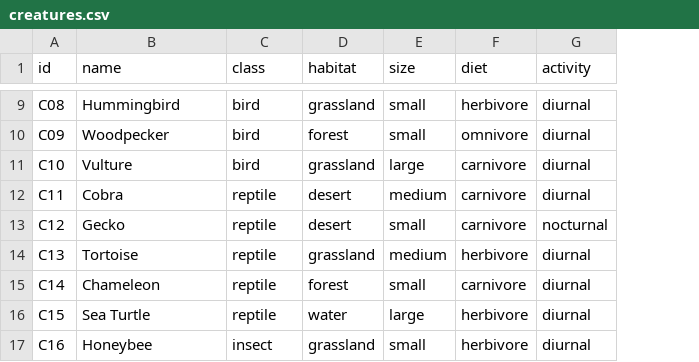
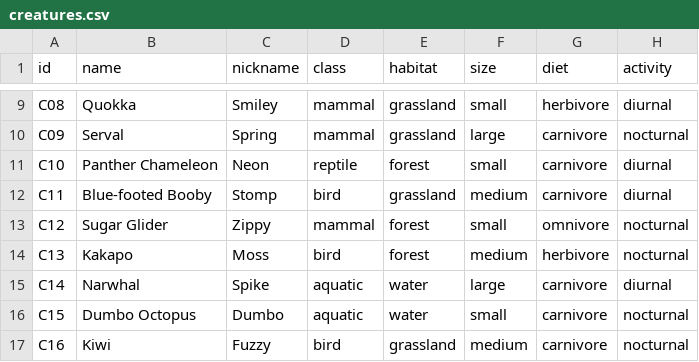
Before and after one commit to FalkramHQ/gamelab, a CSV file: games/spotted/cards/creatures.csv, drawn as a sheet; only a part is shown, gaps mark what is left out; addresses are those after the commit; the diff covers the shown part only; the diff names each change by its address in the sheet, - before the commit and + after, or states it on an @@ line.

Commit message:
Exotic Cuties roster + Kids Mode + penalty -3; all 5 balance targets PASS
- Roster: 25 exotic internet-famous creatures (axolotl, capybara, red panda,
  pangolin, quokka, blobfish...) with nicknames; class insect->amphibian
- Kids Mode: flat +2, no penalty, win at 6 (skill still 99.2% vs random)
- Wrong-guess penalty -2 -> -3 (guess-spam bot 23.5% < 25% bar)
- Mirrors bumped to 10k games; seat fairness 2.2% PASS

```diff
--- a/games/spotted/cards/creatures.csv
+++ b/games/spotted/cards/creatures.csv
+column C (nickname), rows 9-17: Smiley | Spring | Neon | Stomp | Zippy | Moss | Spike | Dumbo | Fuzzy
-B9 (name): Hummingbird
+B9 (name): Quokka
-D9:D10 (class): bird
+D9:D10 (class): mammal
-B10 (name): Woodpecker
+B10 (name): Serval
-E10 (habitat): forest
+E10 (habitat): grassland
-F10 (size): small
+F10 (size): large
-G10 (diet): omnivore
+G10 (diet): carnivore
-H10 (activity): diurnal
+H10 (activity): nocturnal
-B11 (name): Vulture
+B11 (name): Panther Chameleon
-D11 (class): bird
+D11 (class): reptile
-E11 (habitat): grassland
+E11 (habitat): forest
-F11 (size): large
+F11 (size): small
-B12 (name): Cobra
+B12 (name): Blue-footed Booby
-D12 (class): reptile
+D12 (class): bird
-E12 (habitat): desert
+E12 (habitat): grassland
-B13 (name): Gecko
+B13 (name): Sugar Glider
-D13 (class): reptile
+D13 (class): mammal
-E13 (habitat): desert
+E13 (habitat): forest
-G13 (diet): carnivore
+G13 (diet): omnivore
-B14 (name): Tortoise
+B14 (name): Kakapo
-D14 (class): reptile
+D14 (class): bird
-E14 (habitat): grassland
+E14 (habitat): forest
-H14 (activity): diurnal
+H14 (activity): nocturnal
-B15 (name): Chameleon
+B15 (name): Narwhal
-D15:D16 (class): reptile
+D15:D16 (class): aquatic
-E15 (habitat): forest
+E15 (habitat): water
-F15 (size): small
+F15 (size): large
-B16 (name): Sea Turtle
+B16 (name): Dumbo Octopus
-F16 (size): large
+F16 (size): small
-G16:G17 (diet): herbivore
+G16:G17 (diet): carnivore
-H16:H17 (activity): diurnal
+H16:H17 (activity): nocturnal
-B17 (name): Honeybee
+B17 (name): Kiwi
-D17 (class): insect
+D17 (class): bird
-F17 (size): small
+F17 (size): medium
```
Also changed, not shown: 72 edited cells elsewhere in this file, games/spotted/cards/questions.csv, 6 other files.
